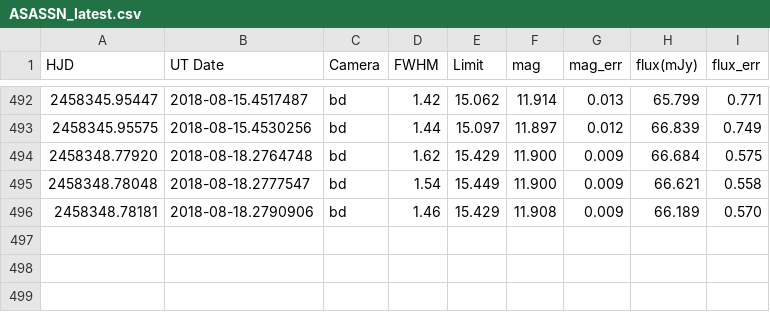
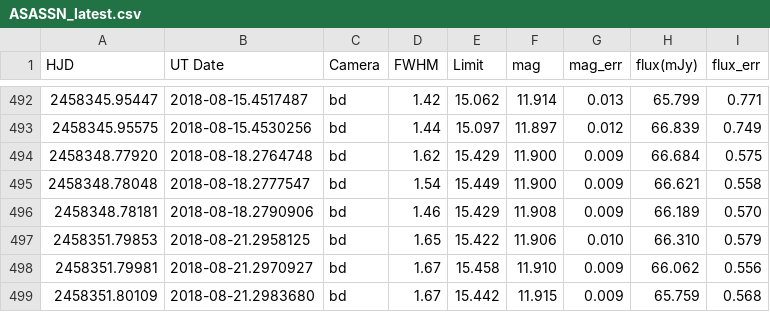
Before and after one commit to pdcarr/Boyajians_R, a CSV file: data/ASASSN_latest.csv, drawn as a sheet; only a part is shown, gaps mark what is left out.

Commit message:
ASASSN update 22Aug18

```diff
--- a/data/ASASSN_latest.csv
+++ b/data/ASASSN_latest.csv
@@ -496 +496,4 @@ HJD,UT Date,Camera,FWHM,Limit,mag,mag_err,flux(mJy),flux_err
 2458348.78181,2018-08-18.2790906,bd,1.46,15.429,11.908,0.009,66.189,0.570
+2458351.79853,2018-08-21.2958125,bd,1.65,15.422,11.906,0.010,66.310,0.579
+2458351.79981,2018-08-21.2970927,bd,1.67,15.458,11.910,0.009,66.062,0.556
+2458351.80109,2018-08-21.2983680,bd,1.67,15.442,11.915,0.009,65.759,0.568
```
